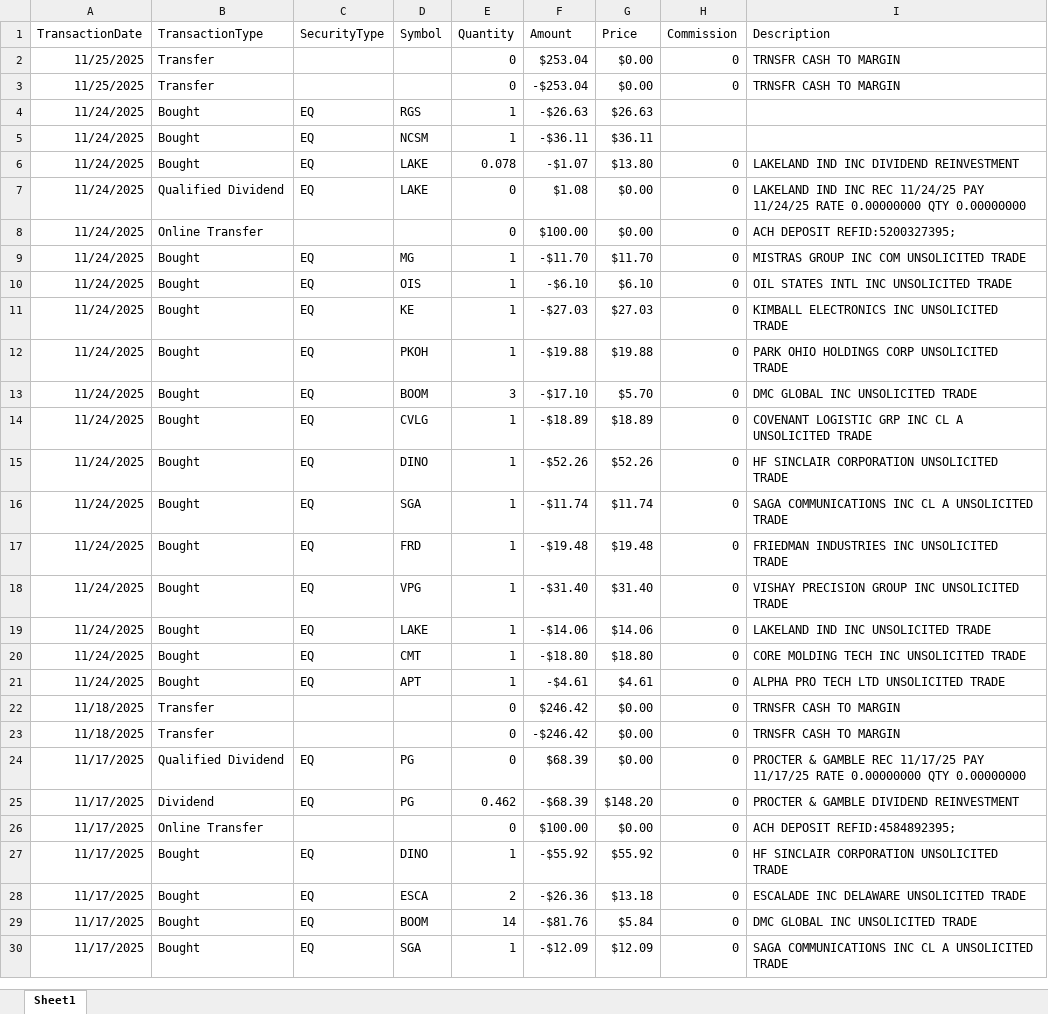
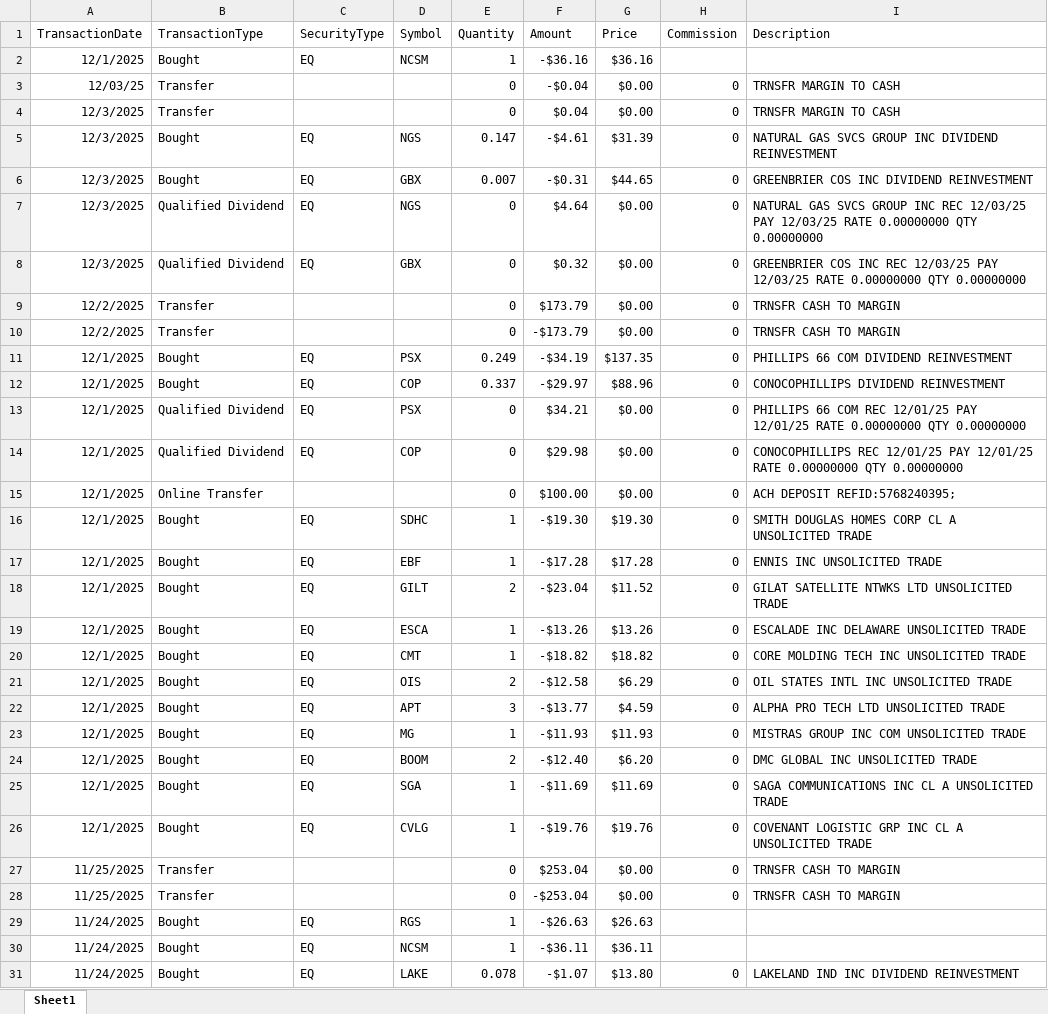
Before and after one commit to rickshilling/shadowPortfolio, an Excel workbook: TransactionHistory.xlsx, sheet Sheet1, drawn as a sheet; only a part is shown; the shorter side is filled out with more unchanged rows; values as stored, in another font and other column widths than the file's, no borders; charts and pictures not drawn; the diff names each change by its address in the sheet, - before the commit and + after, or states it on an @@ line.

```diff
--- a/TransactionHistory.xlsx (sheet Sheet1)
+++ b/TransactionHistory.xlsx (sheet Sheet1)
+row 2: 12/1/2025 | Bought | EQ | NCSM | 1 | -$36.16 | $36.16
+row 3: 12/03/25 | Transfer |  |  | 0 | -$0.04 | $0.00 | 0 | TRNSFR MARGIN TO CASH
+row 4: 12/3/2025 | Transfer |  |  | 0 | $0.04 | $0.00 | 0 | TRNSFR MARGIN TO CASH
+row 5: 12/3/2025 | Bought | EQ | NGS | 0.147 | -$4.61 | $31.39 | 0 | NATURAL GAS SVCS GROUP INC DIVIDEND REINVESTMENT
+row 6: 12/3/2025 | Bought | EQ | GBX | 0.007 | -$0.31 | $44.65 | 0 | GREENBRIER COS INC DIVIDEND REINVESTMENT
+row 7: 12/3/2025 | Qualified Dividend | EQ | NGS | 0 | $4.64 | $0.00 | 0 | NATURAL GAS SVCS GROUP INC REC 12/03/25 PAY 12/03/25 RATE 0.00000000 QTY 0.00000000
+row 8: 12/3/2025 | Qualified Dividend | EQ | GBX | 0 | $0.32 | $0.00 | 0 | GREENBRIER COS INC REC 12/03/25 PAY 12/03/25 RATE 0.00000000 QTY 0.00000000
+row 9: 12/2/2025 | Transfer |  |  | 0 | $173.79 | $0.00 | 0 | TRNSFR CASH TO MARGIN
+row 10: 12/2/2025 | Transfer |  |  | 0 | -$173.79 | $0.00 | 0 | TRNSFR CASH TO MARGIN
+row 11: 12/1/2025 | Bought | EQ | PSX | 0.249 | -$34.19 | $137.35 | 0 | PHILLIPS 66 COM DIVIDEND REINVESTMENT
+row 12: 12/1/2025 | Bought | EQ | COP | 0.337 | -$29.97 | $88.96 | 0 | CONOCOPHILLIPS DIVIDEND REINVESTMENT
+row 13: 12/1/2025 | Qualified Dividend | EQ | PSX | 0 | $34.21 | $0.00 | 0 | PHILLIPS 66 COM REC 12/01/25 PAY 12/01/25 RATE 0.00000000 QTY 0.00000000
+row 14: 12/1/2025 | Qualified Dividend | EQ | COP | 0 | $29.98 | $0.00 | 0 | CONOCOPHILLIPS REC 12/01/25 PAY 12/01/25 RATE 0.00000000 QTY 0.00000000
+row 15: 12/1/2025 | Online Transfer |  |  | 0 | $100.00 | $0.00 | 0 | ACH DEPOSIT REFID:5768240395;
+row 16: 12/1/2025 | Bought | EQ | SDHC | 1 | -$19.30 | $19.30 | 0 | SMITH DOUGLAS HOMES CORP CL A UNSOLICITED TRADE
+row 17: 12/1/2025 | Bought | EQ | EBF | 1 | -$17.28 | $17.28 | 0 | ENNIS INC UNSOLICITED TRADE
+row 18: 12/1/2025 | Bought | EQ | GILT | 2 | -$23.04 | $11.52 | 0 | GILAT SATELLITE NTWKS LTD UNSOLICITED TRADE
+row 19: 12/1/2025 | Bought | EQ | ESCA | 1 | -$13.26 | $13.26 | 0 | ESCALADE INC DELAWARE UNSOLICITED TRADE
+row 20: 12/1/2025 | Bought | EQ | CMT | 1 | -$18.82 | $18.82 | 0 | CORE MOLDING TECH INC UNSOLICITED TRADE
+row 21: 12/1/2025 | Bought | EQ | OIS | 2 | -$12.58 | $6.29 | 0 | OIL STATES INTL INC UNSOLICITED TRADE
+row 22: 12/1/2025 | Bought | EQ | APT | 3 | -$13.77 | $4.59 | 0 | ALPHA PRO TECH LTD UNSOLICITED TRADE
+row 23: 12/1/2025 | Bought | EQ | MG | 1 | -$11.93 | $11.93 | 0 | MISTRAS GROUP INC COM UNSOLICITED TRADE
+row 24: 12/1/2025 | Bought | EQ | BOOM | 2 | -$12.40 | $6.20 | 0 | DMC GLOBAL INC UNSOLICITED TRADE
+row 25: 12/1/2025 | Bought | EQ | SGA | 1 | -$11.69 | $11.69 | 0 | SAGA COMMUNICATIONS INC CL A UNSOLICITED TRADE
+row 26: 12/1/2025 | Bought | EQ | CVLG | 1 | -$19.76 | $19.76 | 0 | COVENANT LOGISTIC GRP INC CL A UNSOLICITED TRADE
```
Also changed, not shown: AAII.xlsx, 1 other file.
